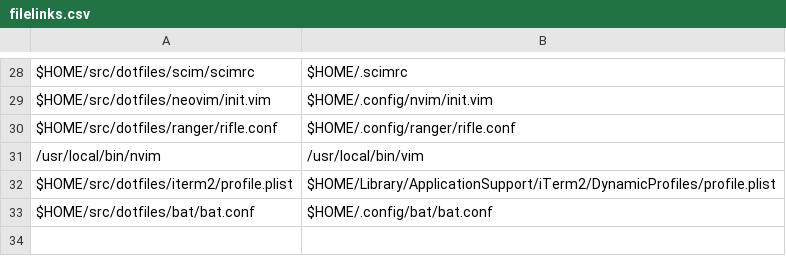
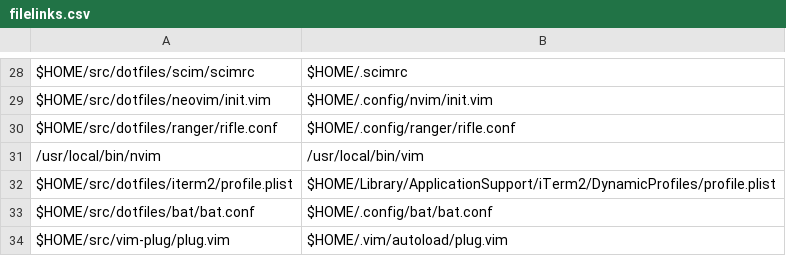
Before and after one commit to benjaminsattler/bootstrap, a CSV file: data/filelinks.csv, drawn as a sheet; only a part is shown, gaps mark what is left out; the diff names each change by its address in the sheet, - before the commit and + after, or states it on an @@ line.

Commit message:
Add vim-plug repo and filelink

```diff
--- a/data/filelinks.csv
+++ b/data/filelinks.csv
+row 34: $HOME/src/vim-plug/plug.vim | $HOME/.vim/autoload/plug.vim
```
Also changed, not shown: data/repos.csv.
